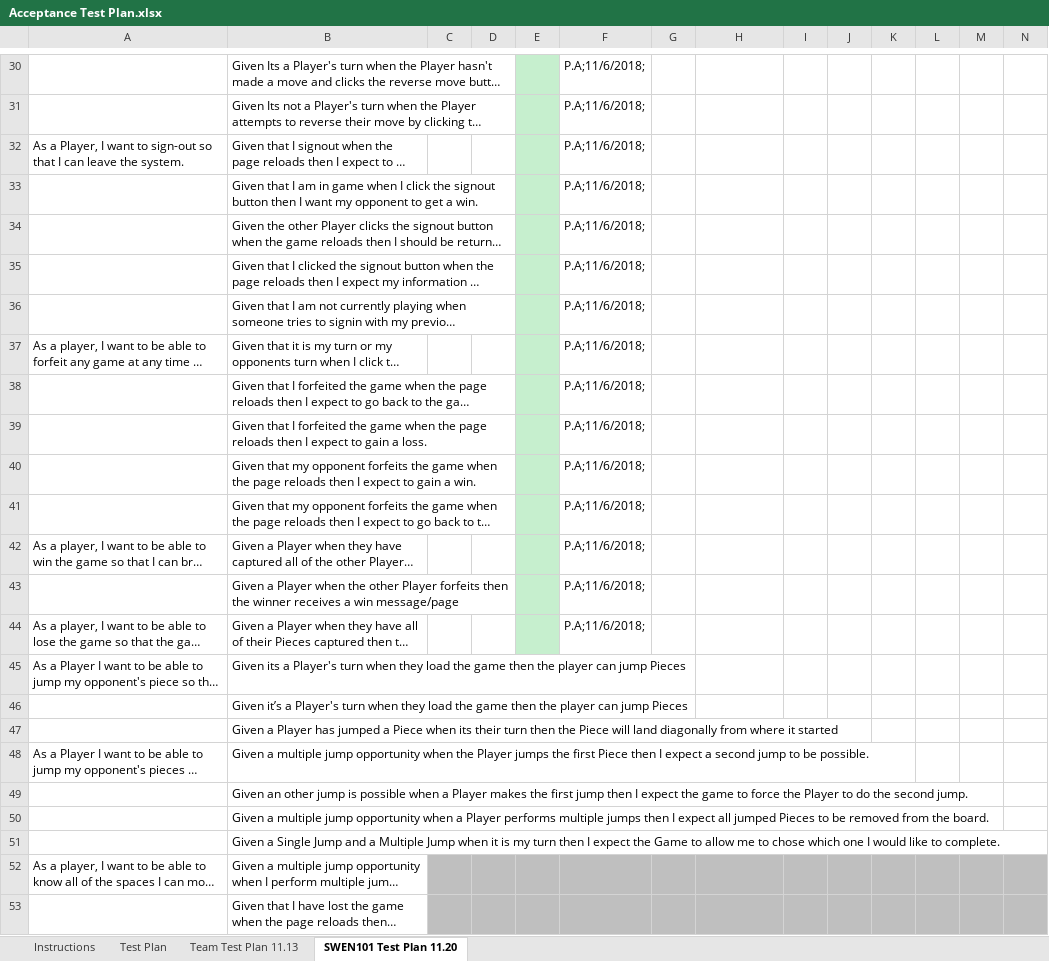
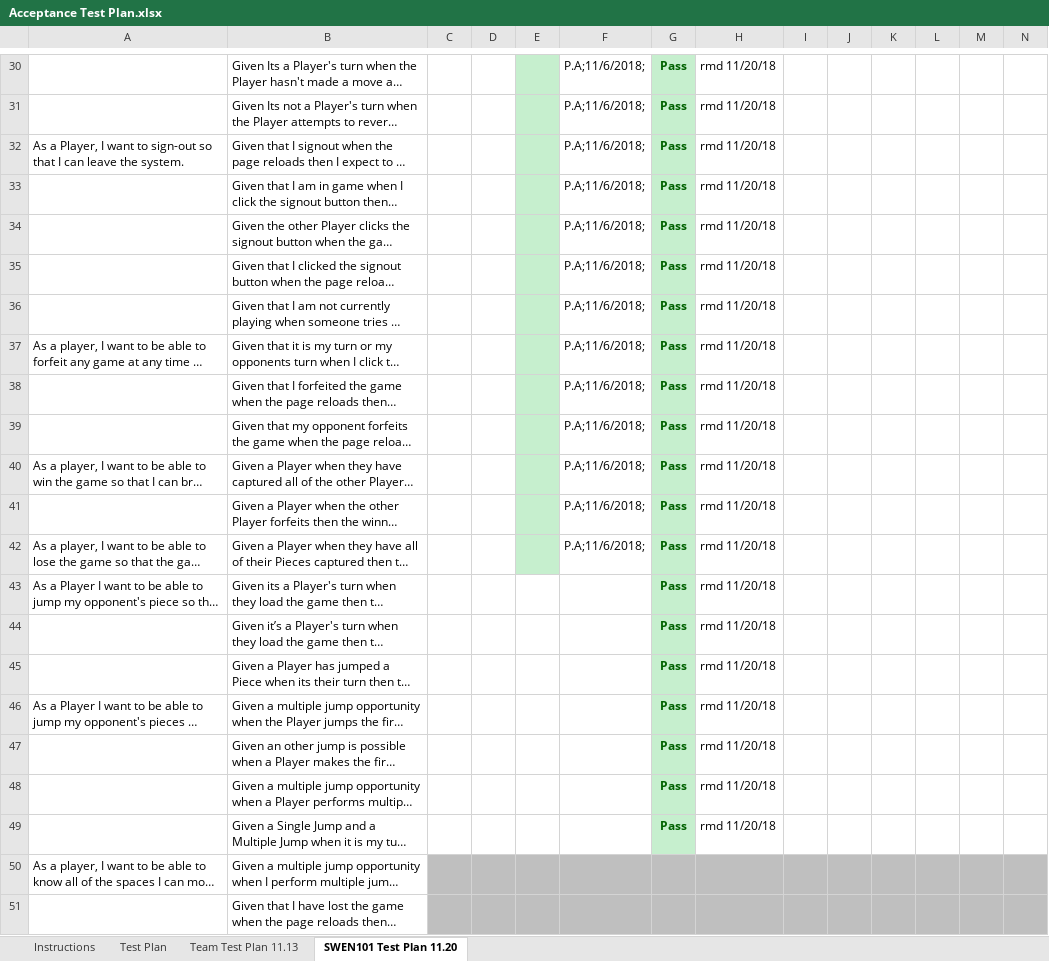
Before and after one commit to jgoneil/Checkers, an Excel workbook: etc/Acceptance Test Plan.xlsx, sheet SWEN101 Test Plan 11.20, drawn as a sheet; only a part is shown, gaps mark what is left out; long unchanged cells end in …; values as stored, in another font and other column widths than the file's, no borders; conditional formats not drawn; removed rows and columns are numbered as before the commit, all else as after; the diff covers the shown part only; the diff names each change by its address in the sheet, - before the commit and + after, or states it on an @@ line.

Commit message:
Update Accpeptance Test Plan for Sprint 3 Release
All data from testing compiled and all accpetance criteria accepted from testing

```diff
--- a/etc/Acceptance Test Plan.xlsx (sheet SWEN101 Test Plan 11.20)
+++ b/etc/Acceptance Test Plan.xlsx (sheet SWEN101 Test Plan 11.20)
-G30:G38: (empty)
+G30:G38: Pass
-G30:G38 fill: none
+G30:G38 fill: #C6EFCE
-H30:H38: (empty)
+H30:H38: rmd 11/20/18
-row 39:  | Given that I forfeited the game when the page reloads then I expect to gain a loss. |  |  |  | P.A;11/6/2018;
-row 40:  | Given that my opponent forfeits the game when the page reloads then I expect to gain a win. |  |  |  | P.A;11/6/2018;
-G39:G49: (empty)
+G39:G49: Pass
-G39:G49 fill: none
+G39:G49 fill: #C6EFCE
-H39:H49: (empty)
+H39:H49: rmd 11/20/18
```
Also changed, not shown: 56 edited cells and cell formats elsewhere in this sheet, sheet Test Plan.
